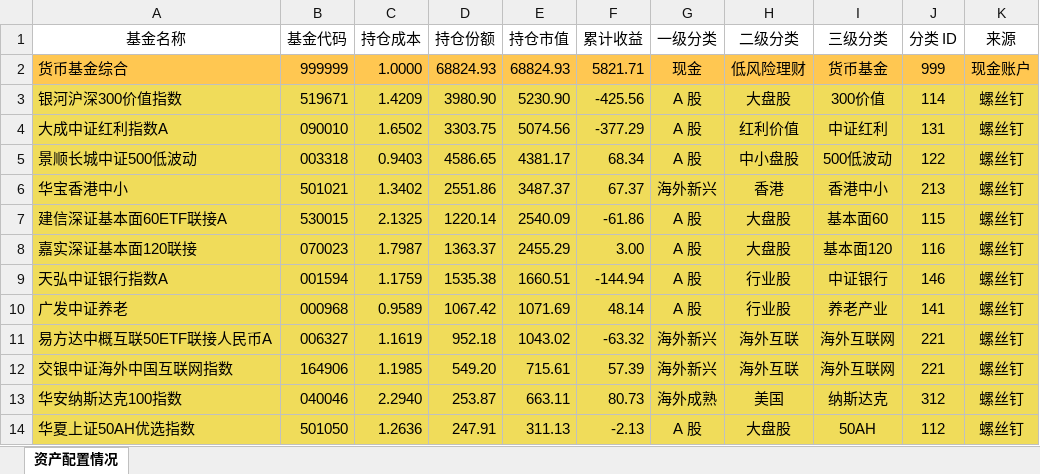
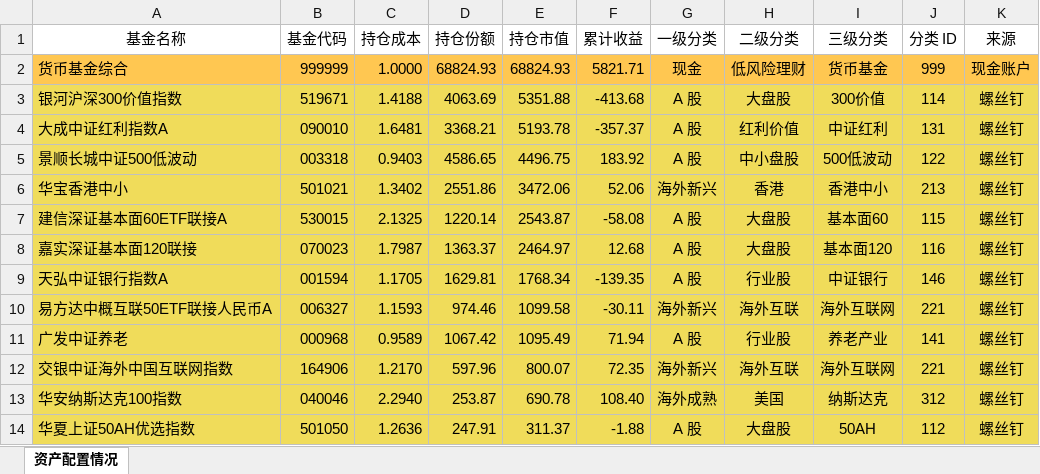
Before and after one commit to klq26/finance-data, an Excel workbook: scripts/output/202004/全家/全家整体资产配置.xlsx, sheet 资产配置情况, drawn as a sheet; only a part is shown; values as stored, in another font and other column widths than the file's, no borders; removed rows and columns are numbered as before the commit, all else as after; the diff covers the shown part only; the diff names each change by its address in the sheet, - before the commit and + after, or states it on an @@ line.

```diff
--- a/scripts/output/202004/全家/全家整体资产配置.xlsx (sheet 资产配置情况)
+++ b/scripts/output/202004/全家/全家整体资产配置.xlsx (sheet 资产配置情况)
-C3 (持仓成本): 1.4209
+C3 (持仓成本): 1.4188
-D3 (持仓份额): 3980.90
+D3 (持仓份额): 4063.69
-E3 (持仓市值): 5230.90
+E3 (持仓市值): 5351.88
-F3 (累计收益): -425.56
+F3 (累计收益): -413.68
-C4 (持仓成本): 1.6502
+C4 (持仓成本): 1.6481
-D4 (持仓份额): 3303.75
+D4 (持仓份额): 3368.21
-E4 (持仓市值): 5074.56
+E4 (持仓市值): 5193.78
-F4 (累计收益): -377.29
+F4 (累计收益): -357.37
-E5 (持仓市值): 4381.17
+E5 (持仓市值): 4496.75
-F5 (累计收益): 68.34
+F5 (累计收益): 183.92
-E6 (持仓市值): 3487.37
+E6 (持仓市值): 3472.06
-F6 (累计收益): 67.37
+F6 (累计收益): 52.06
-E7 (持仓市值): 2540.09
+E7 (持仓市值): 2543.87
-F7 (累计收益): -61.86
+F7 (累计收益): -58.08
-E8 (持仓市值): 2455.29
+E8 (持仓市值): 2464.97
-F8 (累计收益): 3.00
+F8 (累计收益): 12.68
-C9 (持仓成本): 1.1759
+C9 (持仓成本): 1.1705
-D9 (持仓份额): 1535.38
+D9 (持仓份额): 1629.81
-E9 (持仓市值): 1660.51
+E9 (持仓市值): 1768.34
-F9 (累计收益): -144.94
+F9 (累计收益): -139.35
+row 10: 易方达中概互联50ETF联接人民币A | 006327 | 1.1593 | 974.46 | 1099.58 | -30.11 | 海外新兴 | 海外互联 | 海外互联网 | 221 | 螺丝钉
-E11 (持仓市值): 1071.69
+E11 (持仓市值): 1095.49
-F11 (累计收益): 48.14
+F11 (累计收益): 71.94
-row 11: 易方达中概互联50ETF联接人民币A | 006327 | 1.1619 | 952.18 | 1043.02 | -63.32 | 海外新兴 | 海外互联 | 海外互联网 | 221 | 螺丝钉
-C12 (持仓成本): 1.1985
+C12 (持仓成本): 1.2170
-D12 (持仓份额): 549.20
+D12 (持仓份额): 597.96
-E12 (持仓市值): 715.61
+E12 (持仓市值): 800.07
-F12 (累计收益): 57.39
+F12 (累计收益): 72.35
-E13 (持仓市值): 663.11
+E13 (持仓市值): 690.78
-F13 (累计收益): 80.73
+F13 (累计收益): 108.40
-E14 (持仓市值): 311.13
+E14 (持仓市值): 311.37
-F14 (累计收益): -2.13
+F14 (累计收益): -1.88
```
Also changed, not shown: 2 added rows, 2 removed rows and 293 edited cells elsewhere in this sheet, scripts/output/202004/全家/全家整体收益估算.xlsx, 18 other files.
